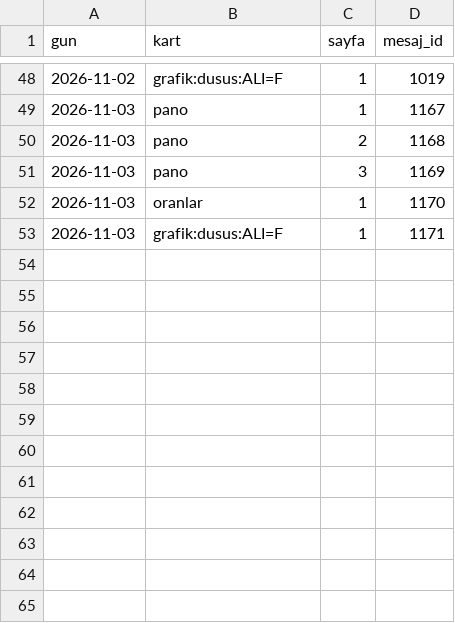
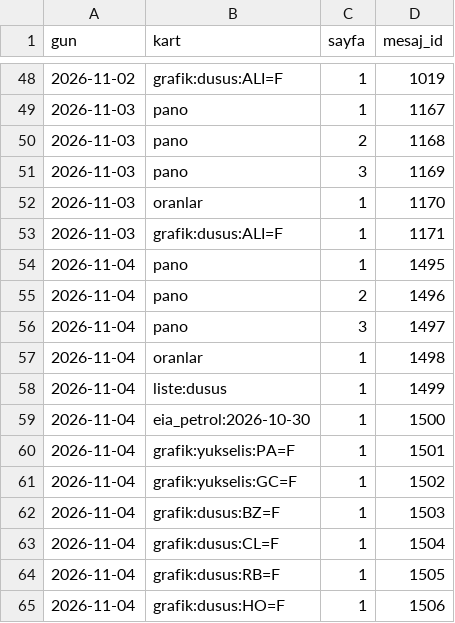
Before and after one commit to senoldak/rasathane, a CSV file: emtia/veri/gonderilen_kartlar.csv, drawn as a sheet; only a part is shown, gaps mark what is left out; the diff names each change by its address in the sheet, - before the commit and + after, or states it on an @@ line.

Commit message:
Emtia: kayıt ve site verisi 2026-11-04

```diff
--- a/emtia/veri/gonderilen_kartlar.csv
+++ b/emtia/veri/gonderilen_kartlar.csv
+row 54: 2026-11-04 | pano | 1 | 1495
+row 55: 2026-11-04 | pano | 2 | 1496
+row 56: 2026-11-04 | pano | 3 | 1497
+row 57: 2026-11-04 | oranlar | 1 | 1498
+row 58: 2026-11-04 | liste:dusus | 1 | 1499
+row 59: 2026-11-04 | eia_petrol:2026-10-30 | 1 | 1500
+row 60: 2026-11-04 | grafik:yukselis:PA=F | 1 | 1501
+row 61: 2026-11-04 | grafik:yukselis:GC=F | 1 | 1502
+row 62: 2026-11-04 | grafik:dusus:BZ=F | 1 | 1503
+row 63: 2026-11-04 | grafik:dusus:CL=F | 1 | 1504
+row 64: 2026-11-04 | grafik:dusus:RB=F | 1 | 1505
+row 65: 2026-11-04 | grafik:dusus:HO=F | 1 | 1506
```
Also changed, not shown: 37 other files.
